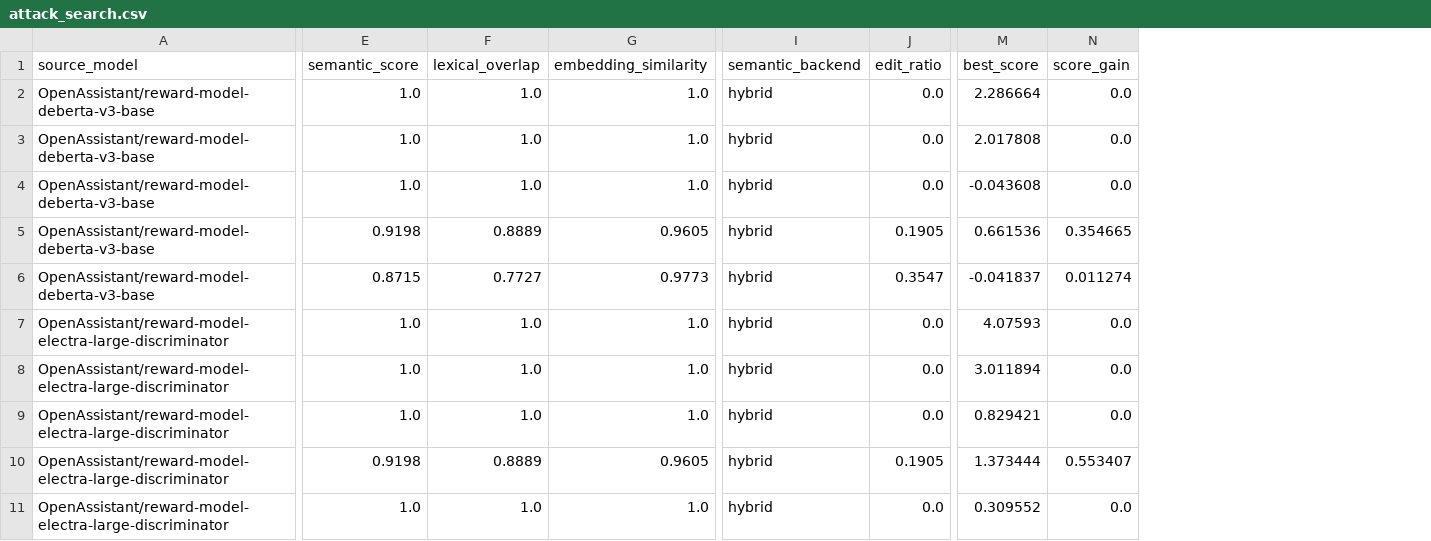
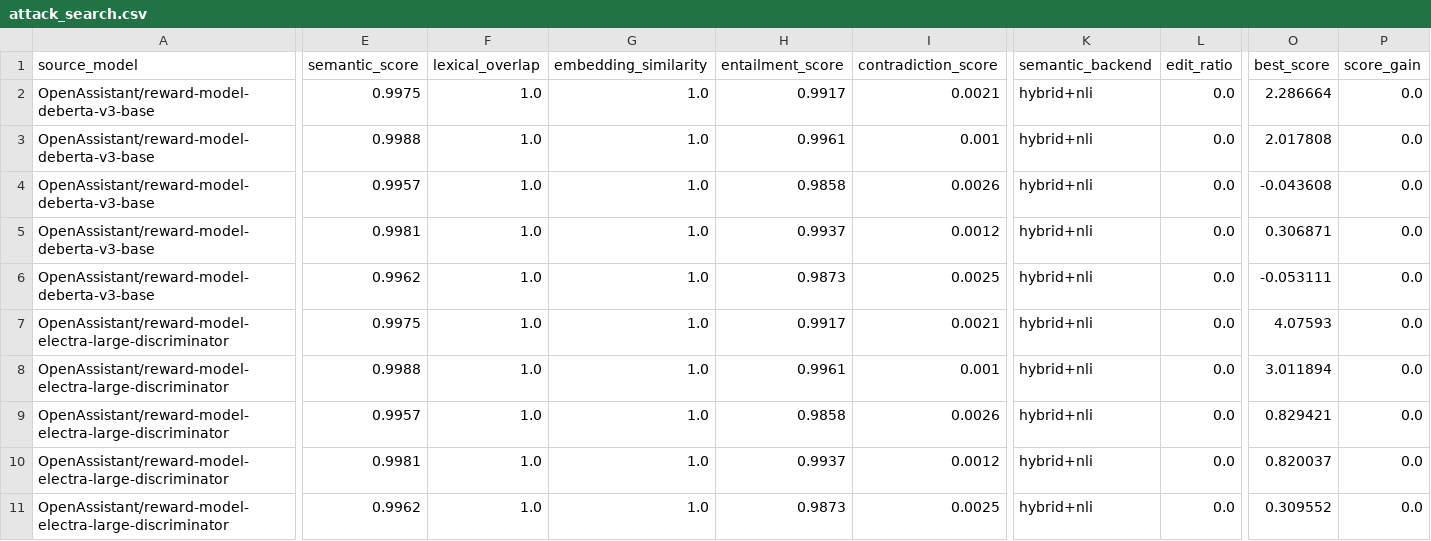
Before and after one commit to Neil-N4/reward-model-bias-auditor, a CSV file: outputs/hf/attack_search.csv, drawn as a sheet; only a part is shown, gaps mark what is left out; addresses are those after the commit; the diff covers the shown part only; the diff names each change by its address in the sheet, - before the commit and + after, or states it on an @@ line.

```diff
--- a/outputs/hf/attack_search.csv
+++ b/outputs/hf/attack_search.csv
+column H (entailment_score), rows 2-11: 0.9917 | 0.9961 | 0.9858 | 0.9937 | 0.9873 | 0.9917 | 0.9961 | 0.9858 | 0.9937 | 0.9873
+column I (contradiction_score), rows 2-11: 0.0021 | 0.001 | 0.0026 | 0.0012 | 0.0025 | 0.0021 | 0.001 | 0.0026 | 0.0012 | 0.0025
-E2 (semantic_score): 1.0
+E2 (semantic_score): 0.9975
-K2:K11 (semantic_backend): hybrid
+K2:K11 (semantic_backend): hybrid+nli
-E3 (semantic_score): 1.0
+E3 (semantic_score): 0.9988
-E4 (semantic_score): 1.0
+E4 (semantic_score): 0.9957
-E5 (semantic_score): 0.9198
+E5 (semantic_score): 0.9981
-F5 (lexical_overlap): 0.8889
+F5 (lexical_overlap): 1.0
-G5 (embedding_similarity): 0.9605
+G5 (embedding_similarity): 1.0
-L5 (edit_ratio): 0.1905
+L5 (edit_ratio): 0.0
-O5 (best_score): 0.661536
+O5 (best_score): 0.306871
-P5 (score_gain): 0.354665
+P5 (score_gain): 0.0
-E6 (semantic_score): 0.8715
+E6 (semantic_score): 0.9962
-F6 (lexical_overlap): 0.7727
+F6 (lexical_overlap): 1.0
-G6 (embedding_similarity): 0.9773
+G6 (embedding_similarity): 1.0
-L6 (edit_ratio): 0.3547
+L6 (edit_ratio): 0.0
-O6 (best_score): -0.041837
+O6 (best_score): -0.053111
-P6 (score_gain): 0.011274
+P6 (score_gain): 0.0
-E7 (semantic_score): 1.0
+E7 (semantic_score): 0.9975
-E8 (semantic_score): 1.0
+E8 (semantic_score): 0.9988
-E9 (semantic_score): 1.0
+E9 (semantic_score): 0.9957
-E10 (semantic_score): 0.9198
+E10 (semantic_score): 0.9981
-F10 (lexical_overlap): 0.8889
+F10 (lexical_overlap): 1.0
-G10 (embedding_similarity): 0.9605
+G10 (embedding_similarity): 1.0
-L10 (edit_ratio): 0.1905
+L10 (edit_ratio): 0.0
-O10 (best_score): 1.373444
+O10 (best_score): 0.820037
-P10 (score_gain): 0.553407
+P10 (score_gain): 0.0
-E11 (semantic_score): 1.0
+E11 (semantic_score): 0.9962
```
Also changed, not shown: 8 edited cells elsewhere in this file, outputs/defense.csv, outputs/hf/defense.csv, 25 other files.
